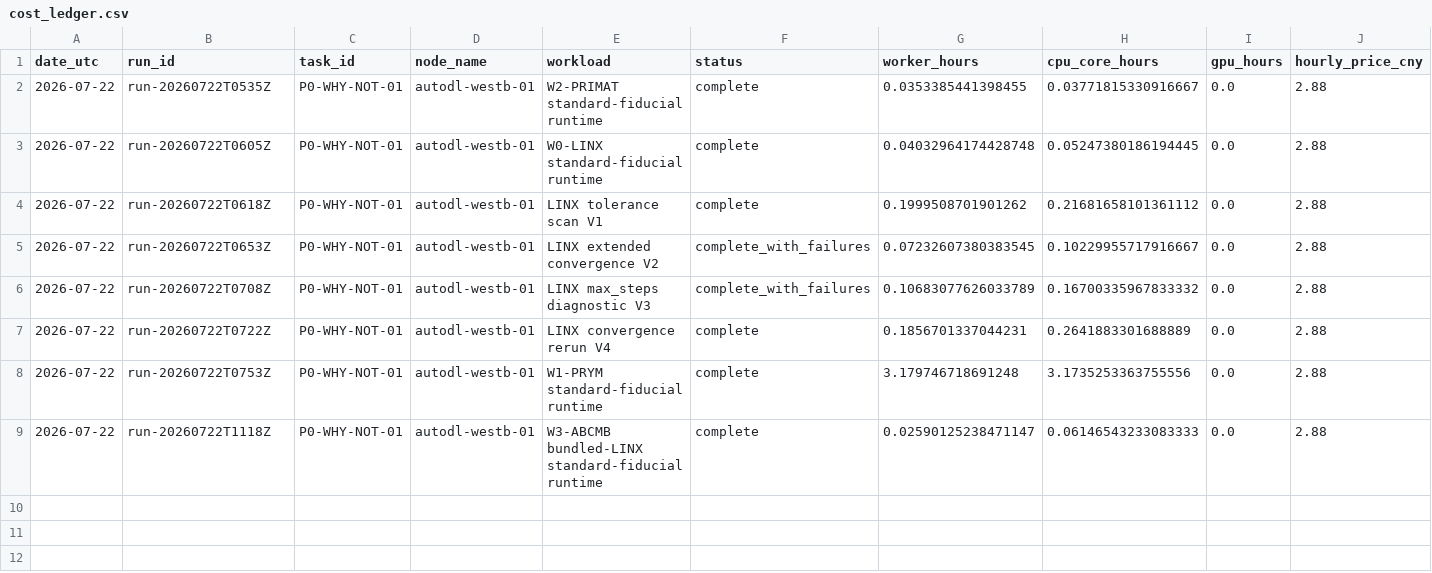
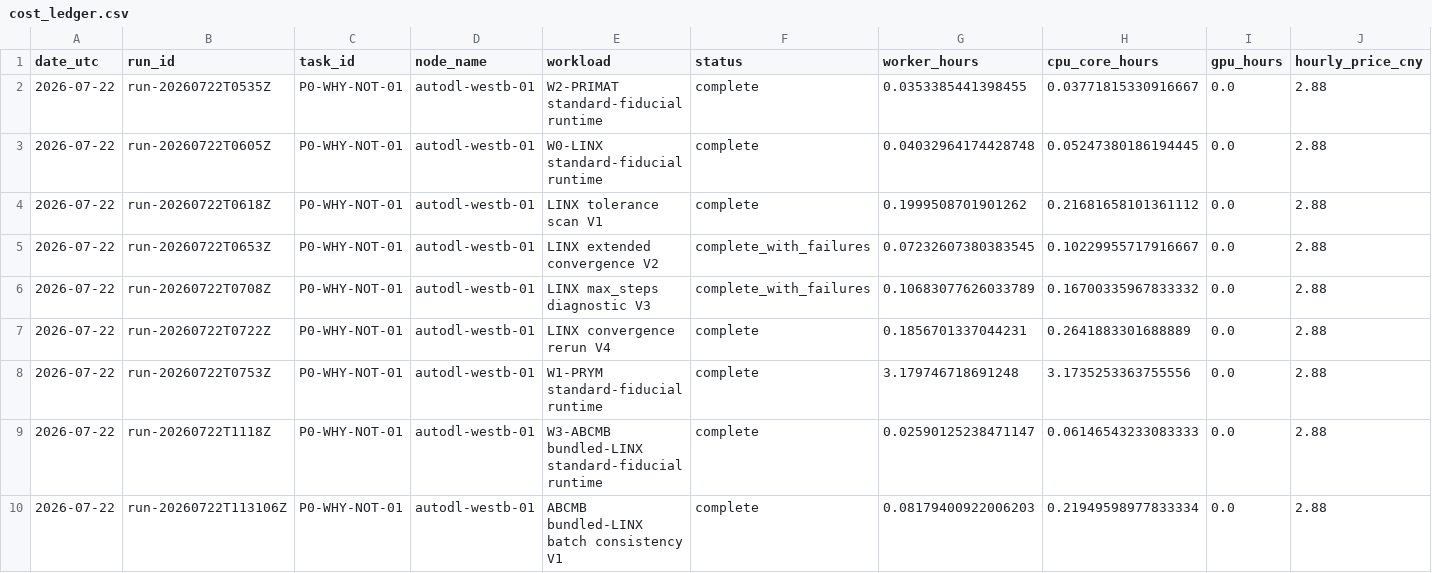
Before and after one commit to lanhung/uncertainty, a CSV file: docs/compute/cost_ledger.csv, drawn as a sheet; only a part is shown; rows hold the shown columns only; the diff names each change by its address in the sheet, - before the commit and + after, or states it on an @@ line.

Commit message:
science: register ABCMB consistency result

```diff
--- a/docs/compute/cost_ledger.csv
+++ b/docs/compute/cost_ledger.csv
+row 10: 2026-07-22 | run-20260722T113106Z | P0-WHY-NOT-01 | autodl-westb-01 | ABCMB bundled-LINX batch consistency V1 | complete | 0.08179400922006203 | 0.21949598977833334 | 0.0 | 2.88
```
Also changed, not shown: 12 other files.
